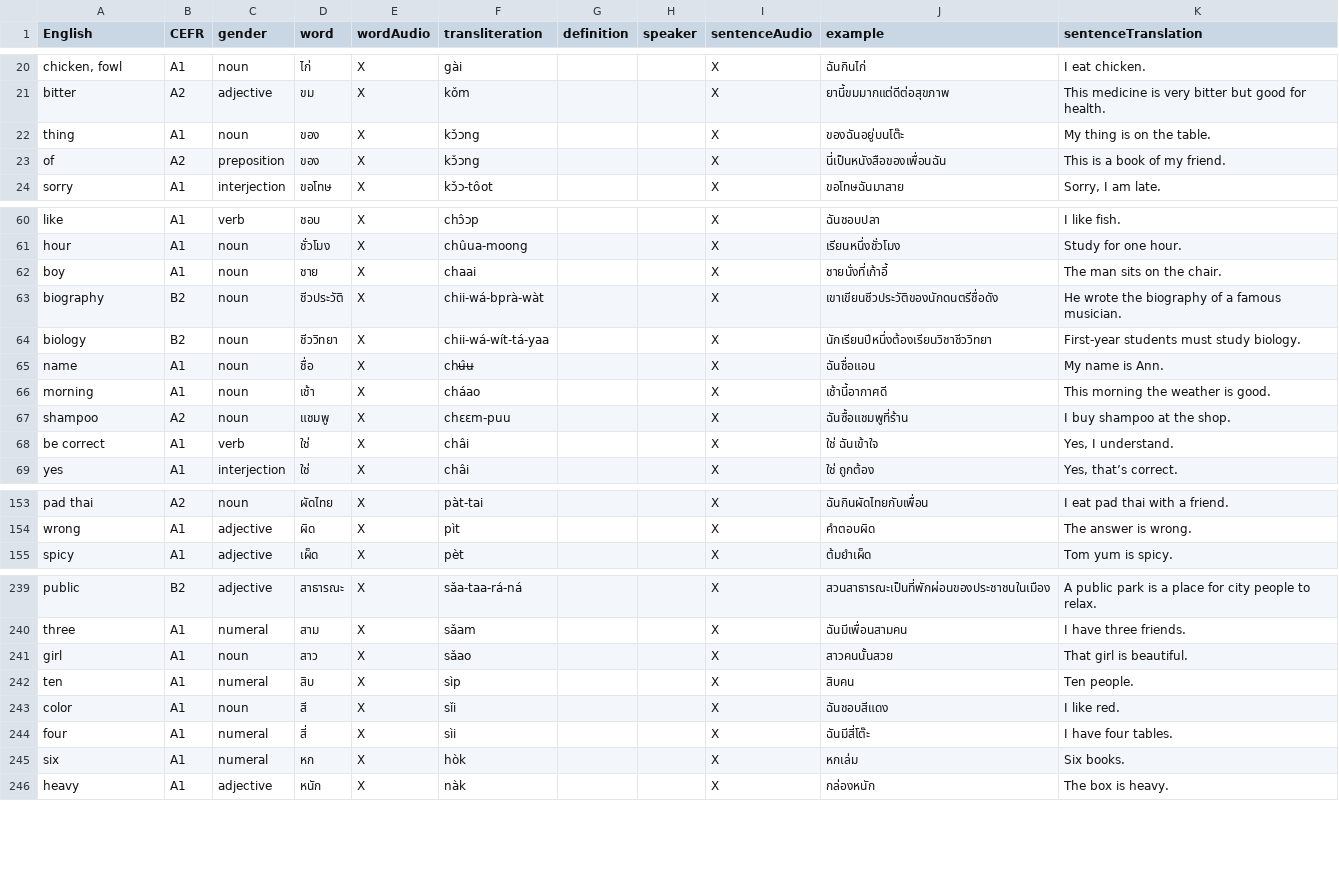
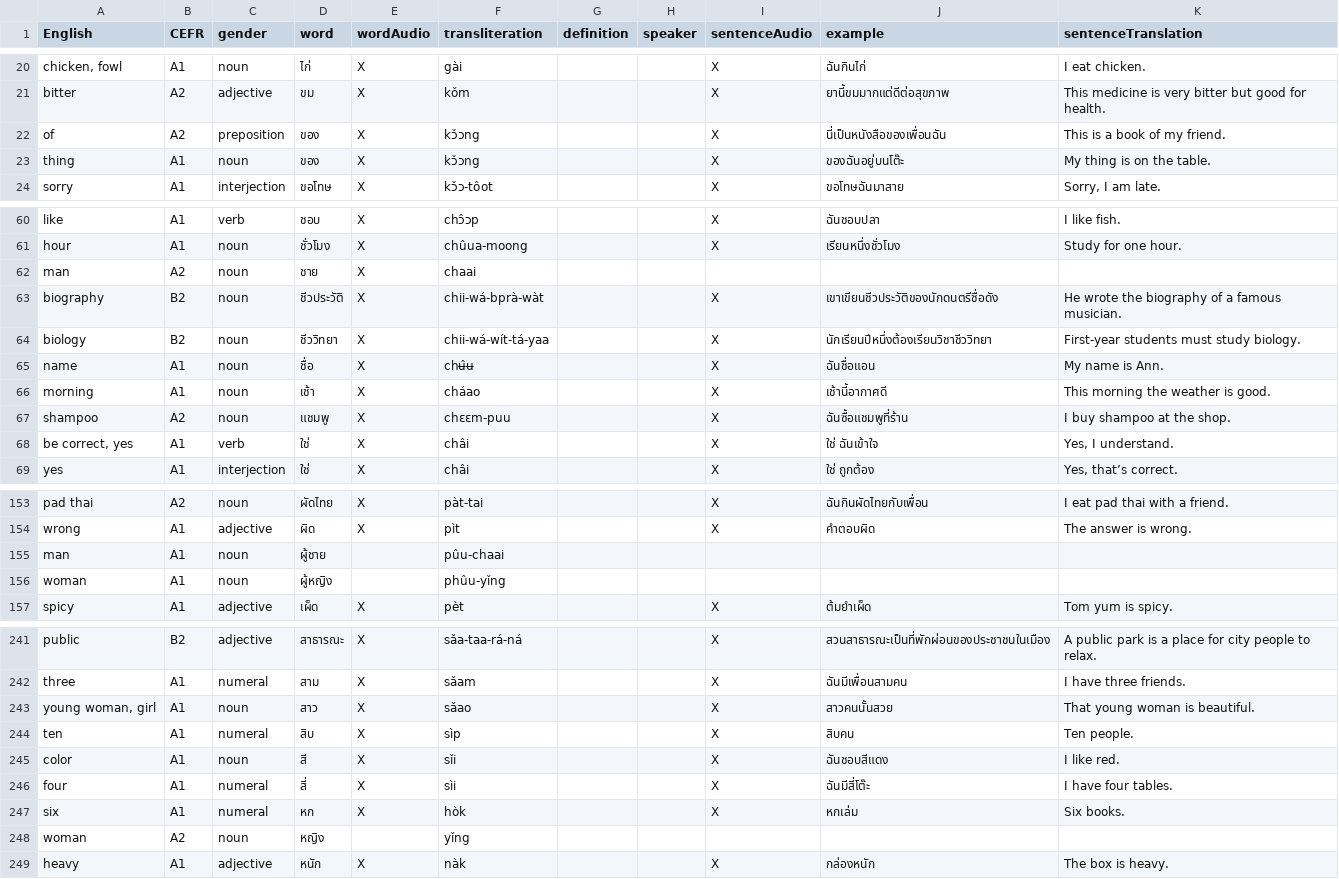
Before and after one commit to osloandrew/thai, a CSV file: thaiWords.csv, drawn as a sheet; only a part is shown, gaps mark what is left out; removed rows and columns are numbered as before the commit, all else as after; the diff covers the shown part only; the diff names each change by its address in the sheet, - before the commit and + after, or states it on an @@ line.

```diff
--- a/thaiWords.csv
+++ b/thaiWords.csv
@@ row 23 moved to row 22: of @@
-row 62: boy | A1 | noun | ชาย | X | chaai |  |  | X | ชายนั่งที่เก้าอี้ | The man sits on the chair.
+row 62: man | A2 | noun | ชาย | X | chaai
-A68 (English): be correct
+A68 (English): be correct, yes
+row 155: man | A1 | noun | ผู้ชาย |  | pûu-chaai
+row 156: woman | A1 | noun | ผู้หญิง |  | phûu-yǐng
-A243 (English): girl
+A243 (English): young woman, girl
-K243 (sentenceTranslation): That girl is beautiful.
+K243 (sentenceTranslation): That young woman is beautiful.
+row 248: woman | A2 | noun | หญิง |  | yǐng
```
Also changed, not shown: 1 moved row elsewhere in this file, 3 other files.
